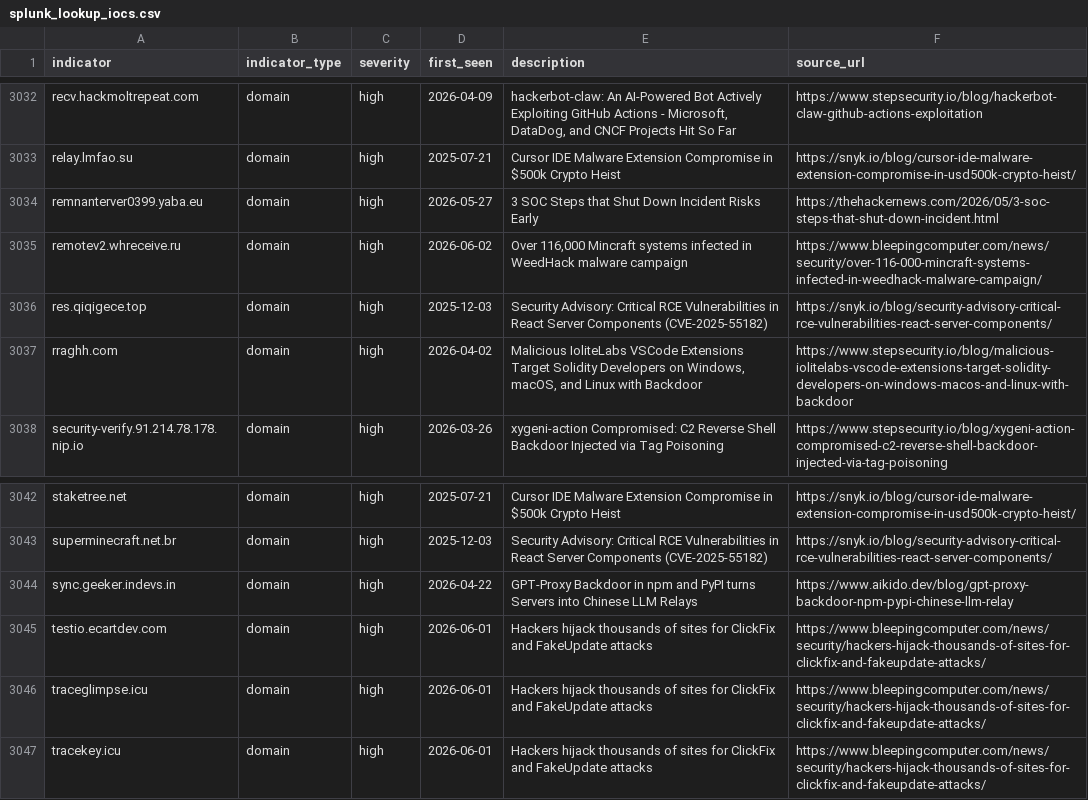
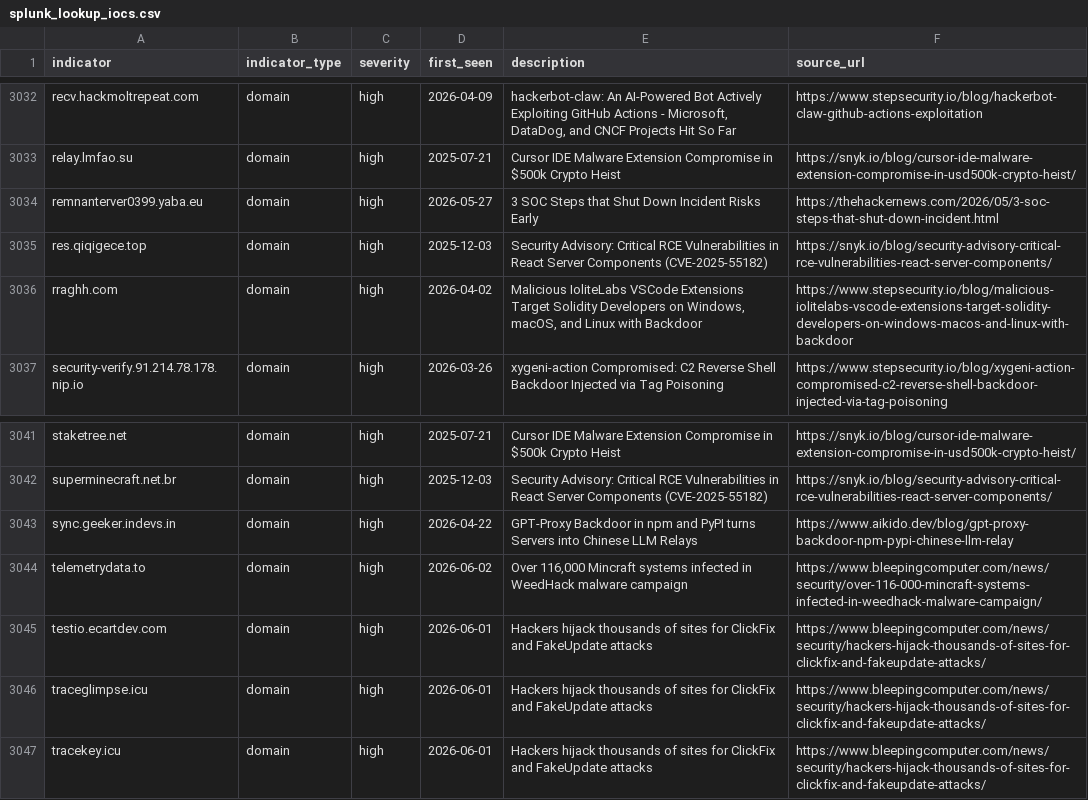
Before and after one commit to Virtualhaggis/usecaseintel, a CSV file: intel/splunk_lookup_iocs.csv, drawn as a sheet; only a part is shown, gaps mark what is left out; removed rows and columns are numbered as before the commit, all else as after; the diff names each change by its address in the sheet, - before the commit and + after, or states it on an @@ line.

```diff
--- a/intel/splunk_lookup_iocs.csv
+++ b/intel/splunk_lookup_iocs.csv
-row 3035: remotev2.whreceive.ru | domain | high | 2026-06-02 | Over 116,000 Mincraft systems infected in WeedHack malware campaign | https://www.bleepingcomputer.com/news/security/over-116-000-mincraft-systems-infected-in-weedhack-malware-campaign/
+row 3044: telemetrydata.to | domain | high | 2026-06-02 | Over 116,000 Mincraft systems infected in WeedHack malware campaign | https://www.bleepingcomputer.com/news/security/over-116-000-mincraft-systems-infected-in-weedhack-malware-campaign/
```
Also changed, not shown: intel/iocs.csv, 16 other files.
